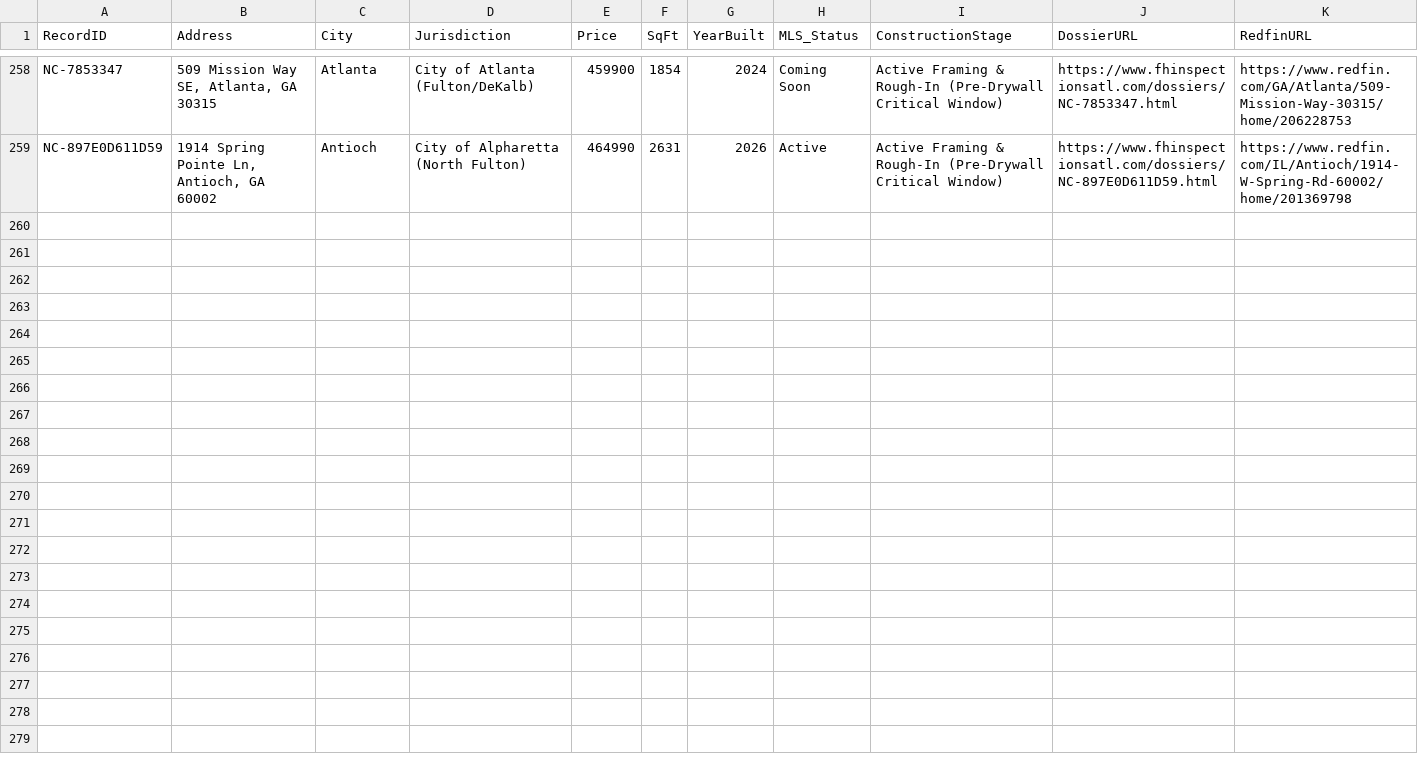
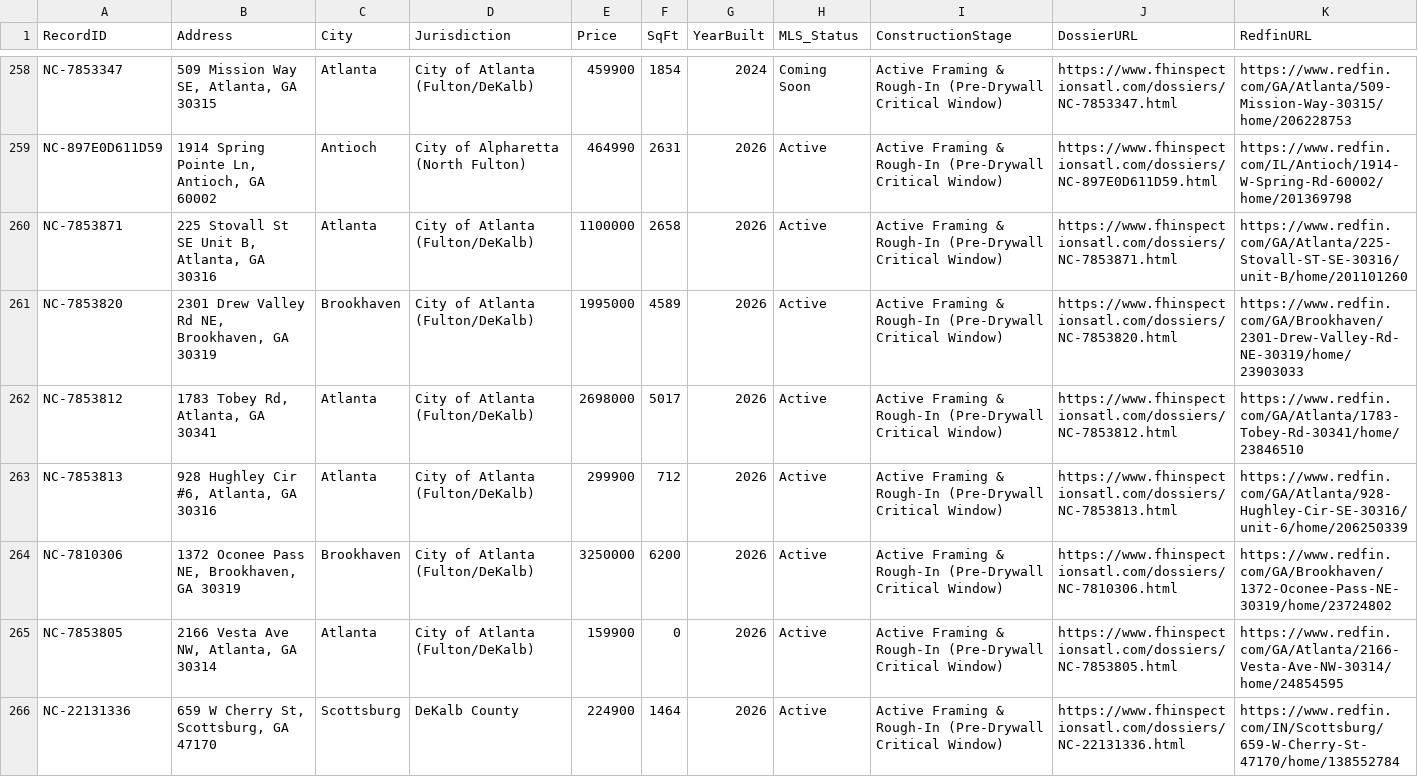
Before and after one commit to Foresightcmi/foresight-websitev2, a CSV file: data/new-construction-hot-sheet.csv, drawn as a sheet; only a part is shown, gaps mark what is left out; rows hold the shown columns only; the diff names each change by its address in the sheet, - before the commit and + after, or states it on an @@ line.

Commit message:
chore(radar): automated metro atlanta new construction harvest and dossiers [skip ci]

```diff
--- a/data/new-construction-hot-sheet.csv
+++ b/data/new-construction-hot-sheet.csv
+row 260: NC-7853871 | 225 Stovall St SE Unit B, Atlanta, GA 30316 | Atlanta | City of Atlanta (Fulton/DeKalb) | 1100000 | 2658 | 2026 | Active | Active Framing & Rough-In (Pre-Drywall Critical Window) | https://www.fhinspectionsatl.com/dossiers/NC-7853871.html | https://www.redfin.com/GA/Atlanta/225-Stovall-ST-SE-30316/unit-B/home/201101260
+row 261: NC-7853820 | 2301 Drew Valley Rd NE, Brookhaven, GA 30319 | Brookhaven | City of Atlanta (Fulton/DeKalb) | 1995000 | 4589 | 2026 | Active | Active Framing & Rough-In (Pre-Drywall Critical Window) | https://www.fhinspectionsatl.com/dossiers/NC-7853820.html | https://www.redfin.com/GA/Brookhaven/2301-Drew-Valley-Rd-NE-30319/home/23903033
+row 262: NC-7853812 | 1783 Tobey Rd, Atlanta, GA 30341 | Atlanta | City of Atlanta (Fulton/DeKalb) | 2698000 | 5017 | 2026 | Active | Active Framing & Rough-In (Pre-Drywall Critical Window) | https://www.fhinspectionsatl.com/dossiers/NC-7853812.html | https://www.redfin.com/GA/Atlanta/1783-Tobey-Rd-30341/home/23846510
+row 263: NC-7853813 | 928 Hughley Cir #6, Atlanta, GA 30316 | Atlanta | City of Atlanta (Fulton/DeKalb) | 299900 | 712 | 2026 | Active | Active Framing & Rough-In (Pre-Drywall Critical Window) | https://www.fhinspectionsatl.com/dossiers/NC-7853813.html | https://www.redfin.com/GA/Atlanta/928-Hughley-Cir-SE-30316/unit-6/home/206250339
+row 264: NC-7810306 | 1372 Oconee Pass NE, Brookhaven, GA 30319 | Brookhaven | City of Atlanta (Fulton/DeKalb) | 3250000 | 6200 | 2026 | Active | Active Framing & Rough-In (Pre-Drywall Critical Window) | https://www.fhinspectionsatl.com/dossiers/NC-7810306.html | https://www.redfin.com/GA/Brookhaven/1372-Oconee-Pass-NE-30319/home/23724802
+row 265: NC-7853805 | 2166 Vesta Ave NW, Atlanta, GA 30314 | Atlanta | City of Atlanta (Fulton/DeKalb) | 159900 | 0 | 2026 | Active | Active Framing & Rough-In (Pre-Drywall Critical Window) | https://www.fhinspectionsatl.com/dossiers/NC-7853805.html | https://www.redfin.com/GA/Atlanta/2166-Vesta-Ave-NW-30314/home/24854595
+row 266: NC-22131336 | 659 W Cherry St, Scottsburg, GA 47170 | Scottsburg | DeKalb County | 224900 | 1464 | 2026 | Active | Active Framing & Rough-In (Pre-Drywall Critical Window) | https://www.fhinspectionsatl.com/dossiers/NC-22131336.html | https://www.redfin.com/IN/Scottsburg/659-W-Cherry-St-47170/home/138552784
```
Also changed, not shown: 9 other files.
